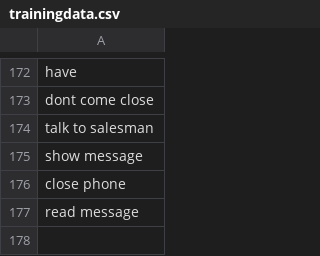
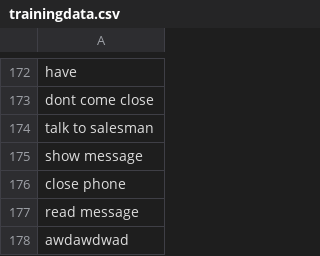
Before and after one commit to minotalen/chatbot-group, a CSV file: trainingdata.csv, drawn as a sheet; only a part is shown, gaps mark what is left out; the diff names each change by its address in the sheet, - before the commit and + after, or states it on an @@ line.

Commit message:
fixed trainingdata bug

```diff
--- a/trainingdata.csv
+++ b/trainingdata.csv
+row 178: awdawdwad
```
Also changed, not shown: 1 other file.
